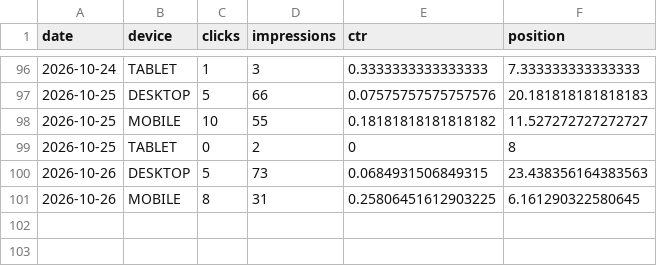
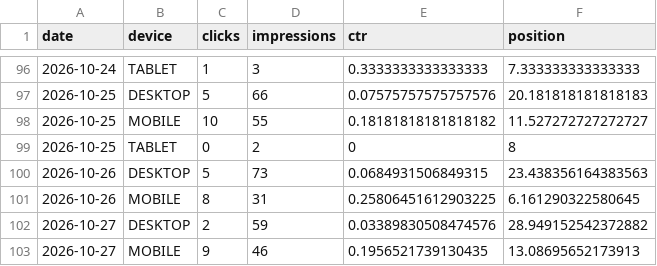
Before and after one commit to mbaffert/sondax, a CSV file: data/gsc/gsc-date-device.csv, drawn as a sheet; only a part is shown, gaps mark what is left out; the diff names each change by its address in the sheet, - before the commit and + after, or states it on an @@ line.

```diff
--- a/data/gsc/gsc-date-device.csv
+++ b/data/gsc/gsc-date-device.csv
+row 102: 2026-10-27 | DESKTOP | 2 | 59 | 0.03389830508474576 | 28.949152542372882
+row 103: 2026-10-27 | MOBILE | 9 | 46 | 0.1956521739130435 | 13.08695652173913
```
Also changed, not shown: data/gsc/gsc-date-page.csv, data/gsc/gsc-date-query.csv, 1 other file.
